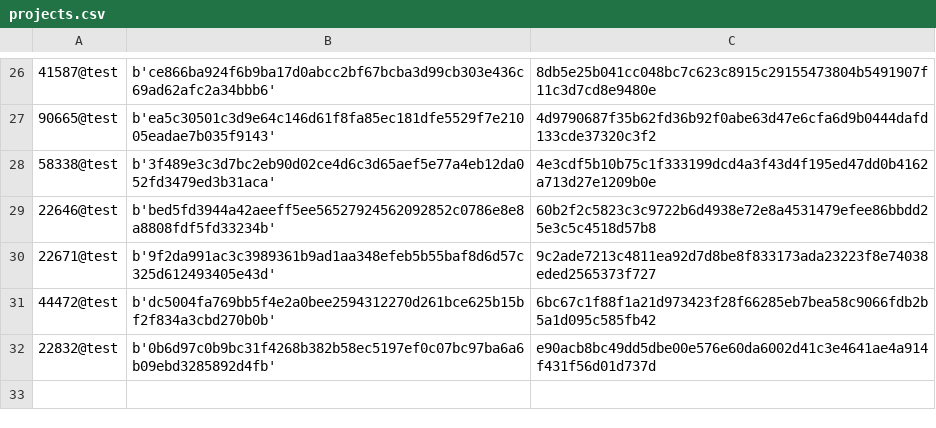
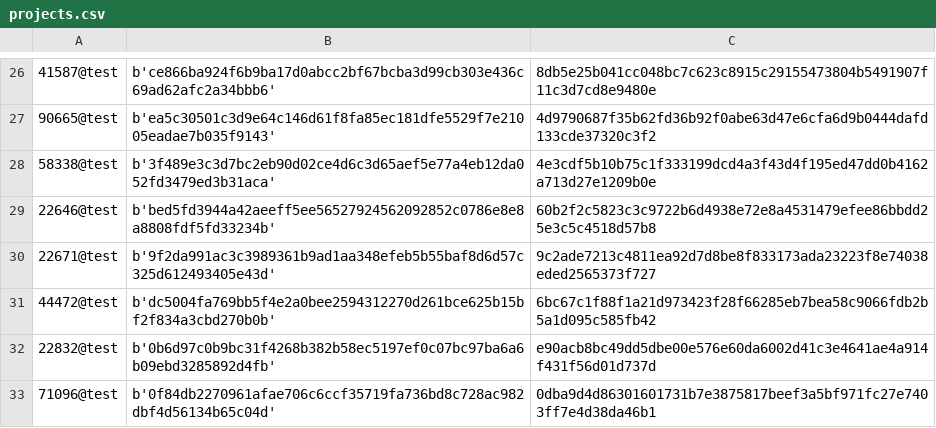
Before and after one commit to OliveiraEdu/d-OSP, a CSV file: datasets/projects.csv, drawn as a sheet; only a part is shown, gaps mark what is left out; the diff names each change by its address in the sheet, - before the commit and + after, or states it on an @@ line.

Commit message:
Adding a function for sythetic project metadata generation

```diff
--- a/datasets/projects.csv
+++ b/datasets/projects.csv
+row 33: 71096@test | b'0f84db2270961afae706c6ccf35719fa736bd8c728ac982dbf4d56134b65c04d' | 0dba9d4d86301601731b7e3875817beef3a5bf971fc27e7403ff7e4d38da46b1
```
Also changed, not shown: 6 other files.
